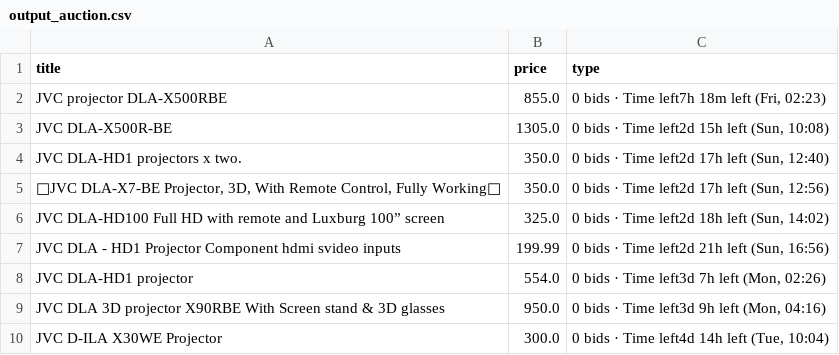
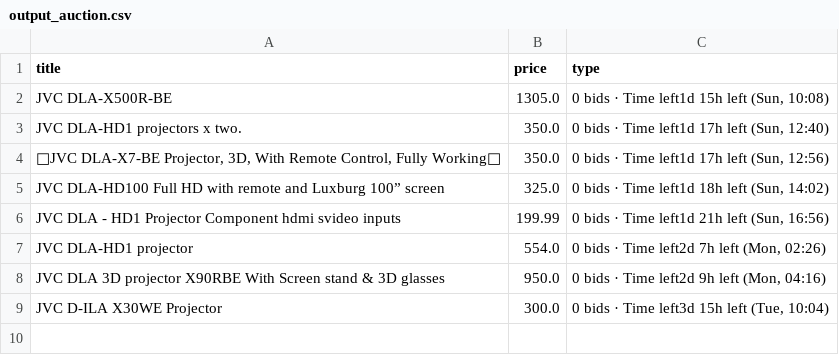
Before and after one commit to LFCottrell/Ebay_JVC, a CSV file: output_auction.csv, drawn as a sheet.

```diff
--- a/output_auction.csv
+++ b/output_auction.csv
@@ -1,10 +1,9 @@
 title,price,type
-JVC projector DLA-X500RBE,855.0,"0 bids · Time left7h 18m left (Fri, 02:23)"
-JVC DLA-X500R-BE,1305.0,"0 bids · Time left2d 15h left (Sun, 10:08)"
-JVC DLA-HD1 projectors x two.,350.0,"0 bids · Time left2d 17h left (Sun, 12:40)"
-"💝JVC DLA-X7-BE Projector, 3D, With Remote Control, Fully Working💝",350.0,"0 bids · Time left2d 17h left (Sun, 12:56)"
-JVC DLA-HD100 Full HD with remote and Luxburg 100” screen,325.0,"0 bids · Time left2d 18h left (Sun, 14:02)"
-JVC DLA - HD1 Projector  Component hdmi svideo inputs,199.99,"0 bids · Time left2d 21h left (Sun, 16:56)"
-JVC DLA-HD1 projector,554.0,"0 bids · Time left3d 7h left (Mon, 02:26)"
-JVC DLA 3D projector X90RBE With Screen stand & 3D glasses,950.0,"0 bids · Time left3d 9h left (Mon, 04:16)"
-JVC D-ILA X30WE Projector,300.0,"0 bids · Time left4d 14h left (Tue, 10:04)"
+JVC DLA-X500R-BE,1305.0,"0 bids · Time left1d 15h left (Sun, 10:08)"
+JVC DLA-HD1 projectors x two.,350.0,"0 bids · Time left1d 17h left (Sun, 12:40)"
+"💝JVC DLA-X7-BE Projector, 3D, With Remote Control, Fully Working💝",350.0,"0 bids · Time left1d 17h left (Sun, 12:56)"
+JVC DLA-HD100 Full HD with remote and Luxburg 100” screen,325.0,"0 bids · Time left1d 18h left (Sun, 14:02)"
+JVC DLA - HD1 Projector  Component hdmi svideo inputs,199.99,"0 bids · Time left1d 21h left (Sun, 16:56)"
+JVC DLA-HD1 projector,554.0,"0 bids · Time left2d 7h left (Mon, 02:26)"
+JVC DLA 3D projector X90RBE With Screen stand & 3D glasses,950.0,"0 bids · Time left2d 9h left (Mon, 04:16)"
+JVC D-ILA X30WE Projector,300.0,"0 bids · Time left3d 15h left (Tue, 10:04)"
```
Also changed, not shown: output_offer.csv.
